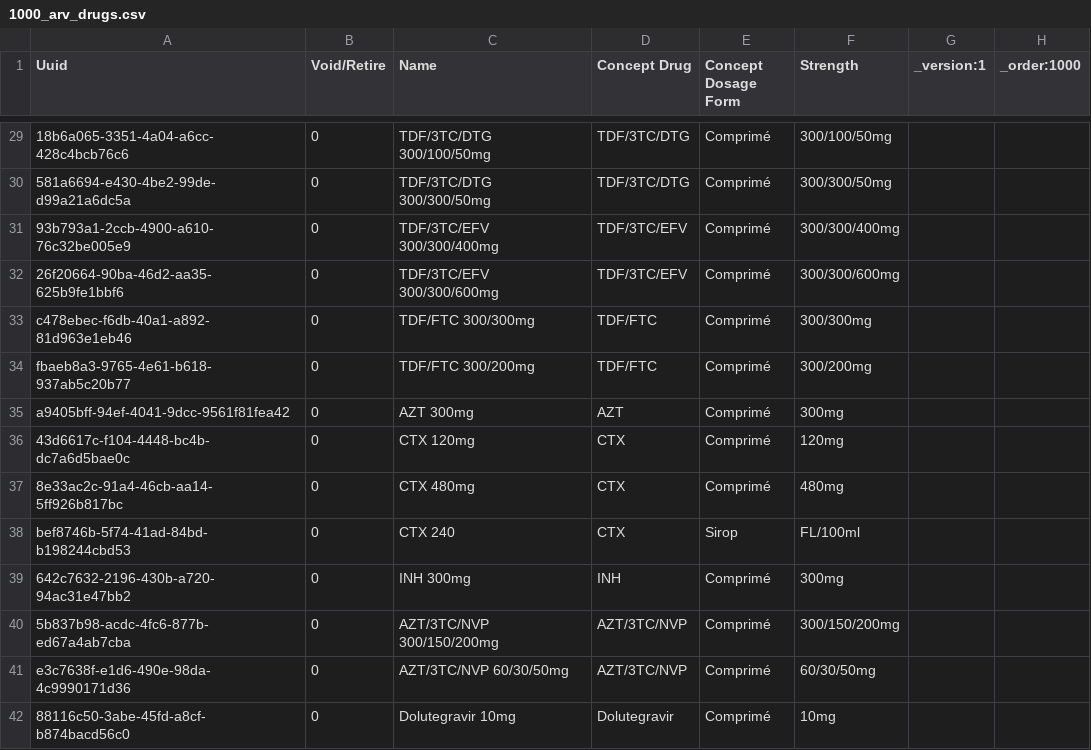
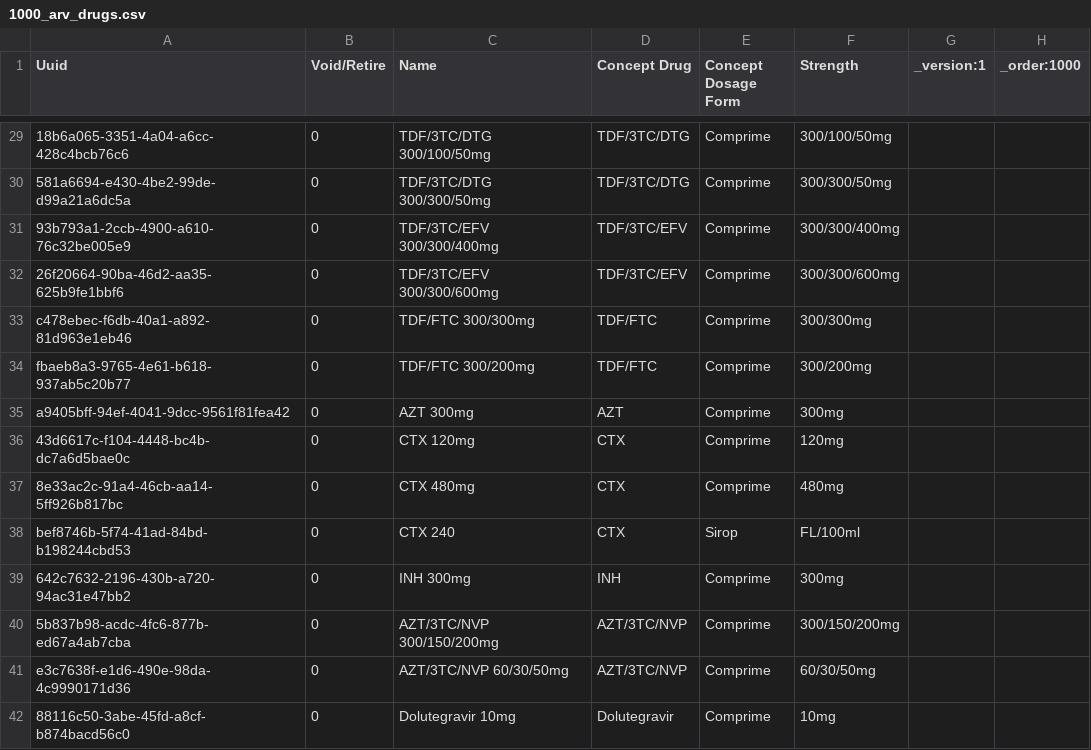
Before and after one commit to jembi/cameroon-bahmni-config, a CSV file: metadata/configuration/drugs/1000_arv_drugs.csv, drawn as a sheet; only a part is shown, gaps mark what is left out; the diff covers the shown part only; the diff names each change by its address in the sheet, - before the commit and + after, or states it on an @@ line.

```diff
--- a/metadata/configuration/drugs/1000_arv_drugs.csv
+++ b/metadata/configuration/drugs/1000_arv_drugs.csv
-E29:E37 (Concept Dosage Form): Comprimé
+E29:E37 (Concept Dosage Form): Comprime
-E39:E42 (Concept Dosage Form): Comprimé
+E39:E42 (Concept Dosage Form): Comprime
```
Also changed, not shown: 21 edited cells elsewhere in this file, metadata/configuration/concepts/950_drug_dosing_units.csv.
